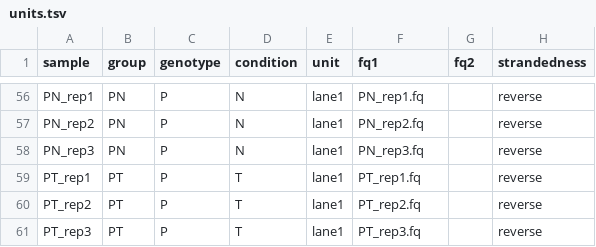
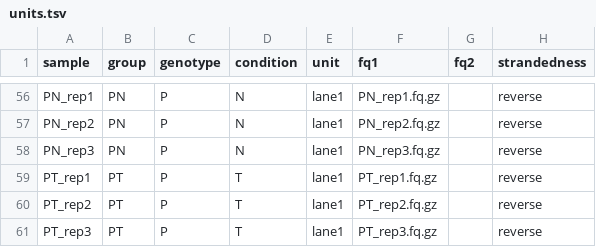
Before and after one commit to vari-bbc/rnaseq_workflow, a TSV file: src/units.tsv, drawn as a sheet; only a part is shown, gaps mark what is left out; the diff covers the shown part only; the diff names each change by its address in the sheet, - before the commit and + after, or states it on an @@ line.

```diff
--- a/src/units.tsv
+++ b/src/units.tsv
-F56 (fq1): PN_rep1.fq
+F56 (fq1): PN_rep1.fq.gz
-F57 (fq1): PN_rep2.fq
+F57 (fq1): PN_rep2.fq.gz
-F58 (fq1): PN_rep3.fq
+F58 (fq1): PN_rep3.fq.gz
-F59 (fq1): PT_rep1.fq
+F59 (fq1): PT_rep1.fq.gz
-F60 (fq1): PT_rep2.fq
+F60 (fq1): PT_rep2.fq.gz
-F61 (fq1): PT_rep3.fq
+F61 (fq1): PT_rep3.fq.gz
```
Also changed, not shown: 54 edited cells elsewhere in this file, 1 other file.
